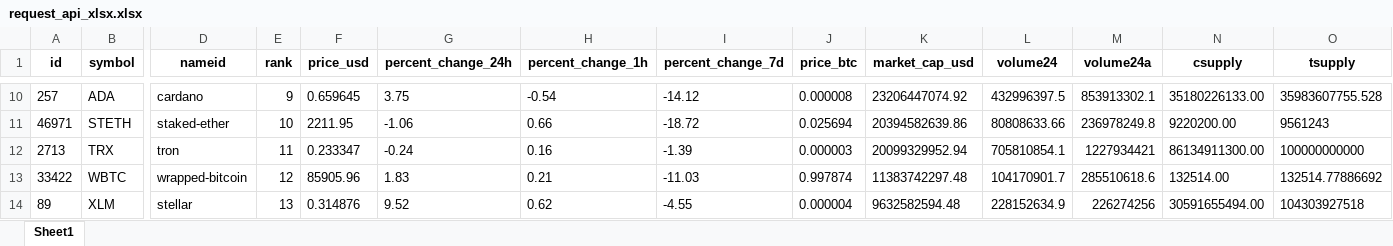
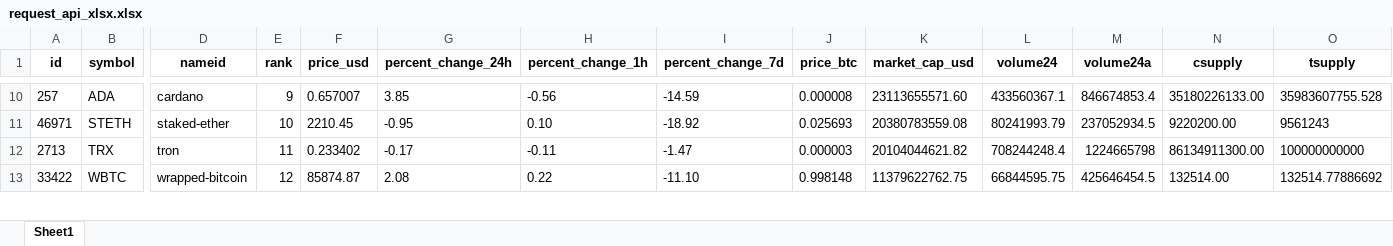
Before and after one commit to juanpresiga/bigdata20251_actividad1, an Excel workbook: src/static/xlsx/request_api_xlsx.xlsx, sheet Sheet1, drawn as a sheet; only a part is shown, gaps mark what is left out; values as stored, in another font and other column widths than the file's, no borders; removed rows and columns are numbered as before the commit, all else as after; rows hold the shown columns only; the diff covers the shown part only; the diff names each change by its address in the sheet, - before the commit and + after, or states it on an @@ line.

```diff
--- a/src/static/xlsx/request_api_xlsx.xlsx (sheet Sheet1)
+++ b/src/static/xlsx/request_api_xlsx.xlsx (sheet Sheet1)
-F10 (price_usd): 0.659645
+F10 (price_usd): 0.657007
-G10 (percent_change_24h): 3.75
+G10 (percent_change_24h): 3.85
-H10 (percent_change_1h): -0.54
+H10 (percent_change_1h): -0.56
-I10 (percent_change_7d): -14.12
+I10 (percent_change_7d): -14.59
-K10 (market_cap_usd): 23206447074.92
+K10 (market_cap_usd): 23113655571.60
-L10 (volume24): 432996397.5
+L10 (volume24): 433560367.1
-M10 (volume24a): 853913302.1
+M10 (volume24a): 846674853.4
-F11 (price_usd): 2211.95
+F11 (price_usd): 2210.45
-G11 (percent_change_24h): -1.06
+G11 (percent_change_24h): -0.95
-H11 (percent_change_1h): 0.66
+H11 (percent_change_1h): 0.10
-I11 (percent_change_7d): -18.72
+I11 (percent_change_7d): -18.92
-J11 (price_btc): 0.025694
+J11 (price_btc): 0.025693
-K11 (market_cap_usd): 20394582639.86
+K11 (market_cap_usd): 20380783559.08
-L11 (volume24): 80808633.66
+L11 (volume24): 80241993.79
-M11 (volume24a): 236978249.8
+M11 (volume24a): 237052934.5
-F12 (price_usd): 0.233347
+F12 (price_usd): 0.233402
-G12 (percent_change_24h): -0.24
+G12 (percent_change_24h): -0.17
-H12 (percent_change_1h): 0.16
+H12 (percent_change_1h): -0.11
-I12 (percent_change_7d): -1.39
+I12 (percent_change_7d): -1.47
-K12 (market_cap_usd): 20099329952.94
+K12 (market_cap_usd): 20104044621.82
-L12 (volume24): 705810854.1
+L12 (volume24): 708244248.4
-M12 (volume24a): 1227934421
+M12 (volume24a): 1224665798
-F13 (price_usd): 85905.96
+F13 (price_usd): 85874.87
-G13 (percent_change_24h): 1.83
+G13 (percent_change_24h): 2.08
-H13 (percent_change_1h): 0.21
+H13 (percent_change_1h): 0.22
-I13 (percent_change_7d): -11.03
+I13 (percent_change_7d): -11.10
-J13 (price_btc): 0.997874
+J13 (price_btc): 0.998148
-K13 (market_cap_usd): 11383742297.48
+K13 (market_cap_usd): 11379622762.75
-L13 (volume24): 104170901.7
+L13 (volume24): 66844595.75
-M13 (volume24a): 285510618.6
+M13 (volume24a): 425646454.5
-row 14: 89 | XLM | stellar | 13 | 0.314876 | 9.52 | 0.62 | -4.55 | 0.000004 | 9632582594.48 | 228152634.9 | 226274256 | 30591655494.00 | 104303927518
```
Also changed, not shown: 7 added rows, 6 removed rows and 634 edited cells elsewhere in this sheet, 1 other file.
